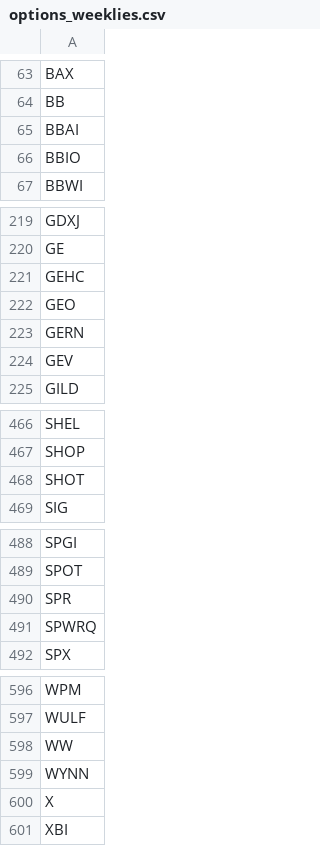
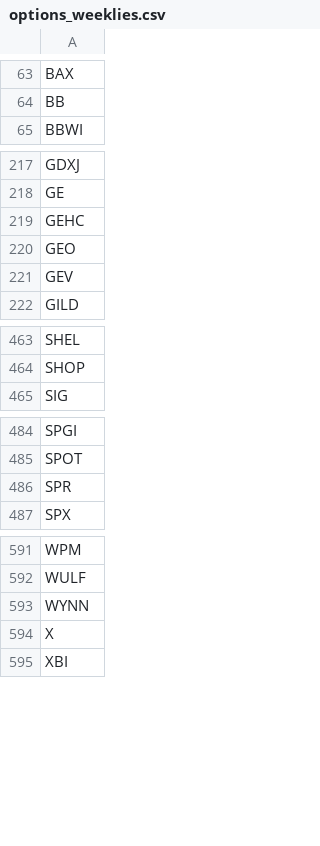
Before and after one commit to melder/symbols_options_csvs, a CSV file: options_weeklies.csv, drawn as a sheet; only a part is shown, gaps mark what is left out; the diff names each change by its address in the sheet, - before the commit and + after, or states it on an @@ line.

```diff
--- a/options_weeklies.csv
+++ b/options_weeklies.csv
-row 65: BBAI
-row 66: BBIO
-row 223: GERN
-row 468: SHOT
-row 491: SPWRQ
-row 598: WW
```
Also changed, not shown: monthlies.csv, options.csv, 2 other files.
